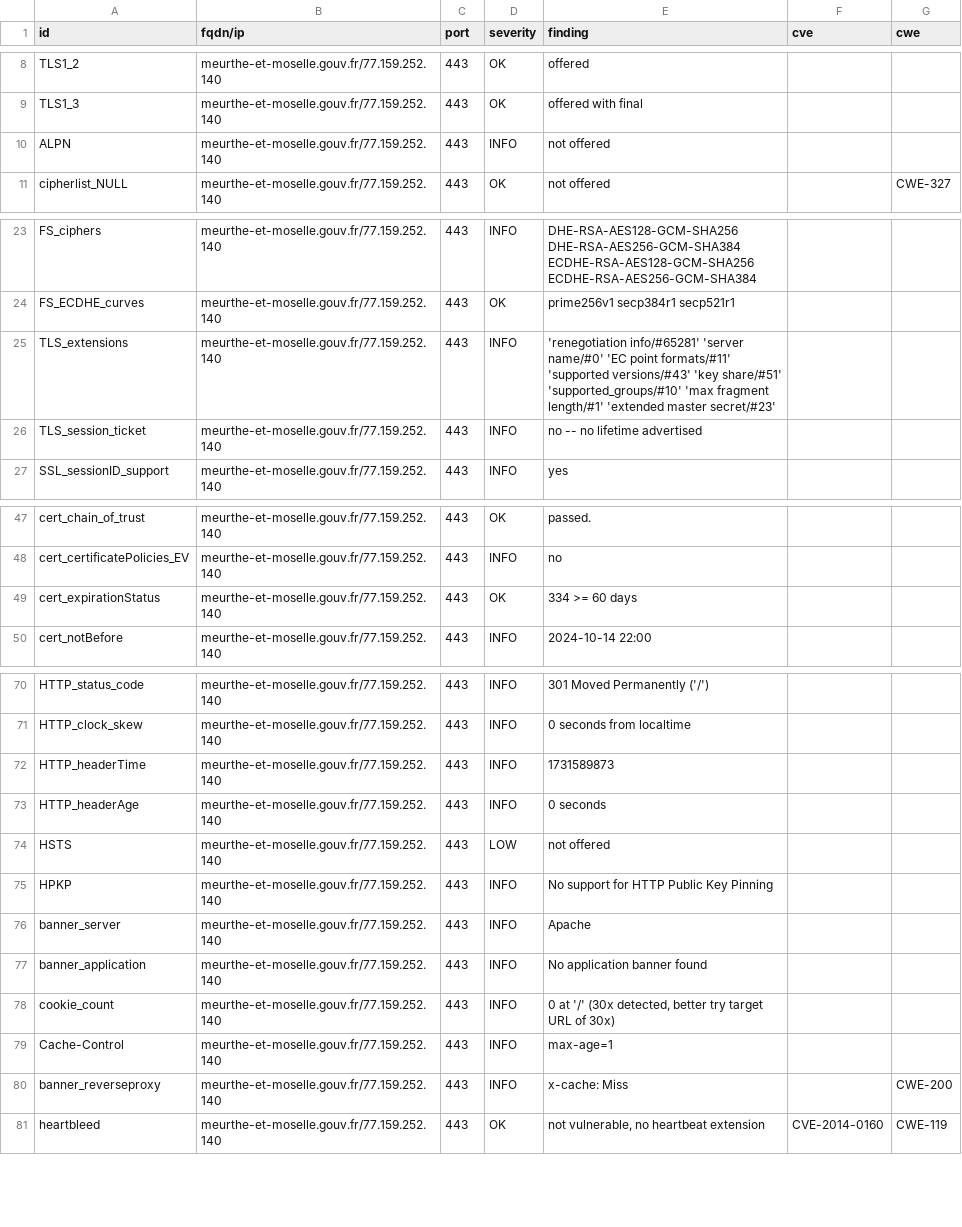
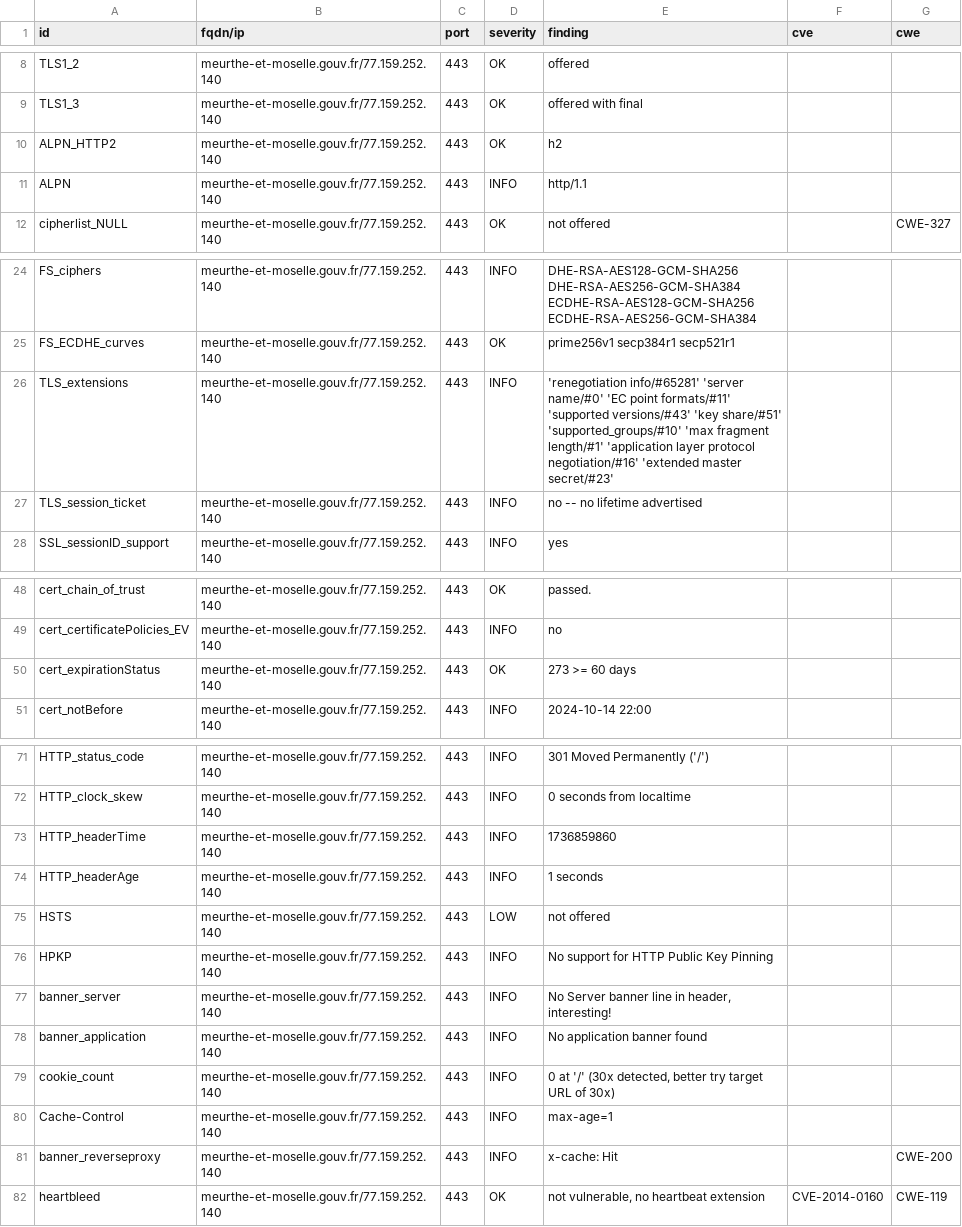
Before and after one commit to GKO-org/dashlordPrd7, a CSV file: results/aHR0cHM6Ly9tZXVydGhlLWV0LW1vc2VsbGUuZ291di5mcg==/testssl.csv, drawn as a sheet; only a part is shown, gaps mark what is left out.

Commit message:
update: https://meurthe-et-moselle.gouv.fr

```diff
--- a/results/aHR0cHM6Ly9tZXVydGhlLWV0LW1vc2VsbGUuZ291di5mcg==/testssl.csv
+++ b/results/aHR0cHM6Ly9tZXVydGhlLWV0LW1vc2VsbGUuZ291di5mcg==/testssl.csv
@@ -9,3 +9,4 @@
 "TLS1_3","meurthe-et-moselle.gouv.fr/77.159.252.140","443","OK","offered with final","",""
-"ALPN","meurthe-et-moselle.gouv.fr/77.159.252.140","443","INFO","not offered","",""
+"ALPN_HTTP2","meurthe-et-moselle.gouv.fr/77.159.252.140","443","OK","h2","",""
+"ALPN","meurthe-et-moselle.gouv.fr/77.159.252.140","443","INFO","http/1.1","",""
 "cipherlist_NULL","meurthe-et-moselle.gouv.fr/77.159.252.140","443","OK","not offered","","CWE-327"
@@ -24,3 +25,3 @@
 "FS_ECDHE_curves","meurthe-et-moselle.gouv.fr/77.159.252.140","443","OK","prime256v1 secp384r1 secp521r1","",""
-"TLS_extensions","meurthe-et-moselle.gouv.fr/77.159.252.140","443","INFO","'renegotiation info/#65281' 'server name/#0' 'EC point formats/#11' 'supported versions/#43' 'key share/#51' 'supported_groups/#10' 'max fragment length/#1' 'extended master secret/#23'","",""
+"TLS_extensions","meurthe-et-moselle.gouv.fr/77.159.252.140","443","INFO","'renegotiation info/#65281' 'server name/#0' 'EC point formats/#11' 'supported versions/#43' 'key share/#51' 'supported_groups/#10' 'max fragment length/#1' 'application layer protocol negotiation/#16' 'extended master secret/#23'","",""
 "TLS_session_ticket","meurthe-et-moselle.gouv.fr/77.159.252.140","443","INFO","no -- no lifetime advertised","",""
@@ -48,3 +49,3 @@
 "cert_certificatePolicies_EV","meurthe-et-moselle.gouv.fr/77.159.252.140","443","INFO","no","",""
-"cert_expirationStatus","meurthe-et-moselle.gouv.fr/77.159.252.140","443","OK","334 >= 60 days","",""
+"cert_expirationStatus","meurthe-et-moselle.gouv.fr/77.159.252.140","443","OK","273 >= 60 days","",""
 "cert_notBefore","meurthe-et-moselle.gouv.fr/77.159.252.140","443","INFO","2024-10-14 22:00","",""
@@ -71,7 +72,7 @@
 "HTTP_clock_skew","meurthe-et-moselle.gouv.fr/77.159.252.140","443","INFO","0 seconds from localtime","",""
-"HTTP_headerTime","meurthe-et-moselle.gouv.fr/77.159.252.140","443","INFO","1731589873","",""
-"HTTP_headerAge","meurthe-et-moselle.gouv.fr/77.159.252.140","443","INFO","0 seconds","",""
+"HTTP_headerTime","meurthe-et-moselle.gouv.fr/77.159.252.140","443","INFO","1736859860","",""
+"HTTP_headerAge","meurthe-et-moselle.gouv.fr/77.159.252.140","443","INFO","1 seconds","",""
 "HSTS","meurthe-et-moselle.gouv.fr/77.159.252.140","443","LOW","not offered","",""
 "HPKP","meurthe-et-moselle.gouv.fr/77.159.252.140","443","INFO","No support for HTTP Public Key Pinning","",""
-"banner_server","meurthe-et-moselle.gouv.fr/77.159.252.140","443","INFO","Apache","",""
+"banner_server","meurthe-et-moselle.gouv.fr/77.159.252.140","443","INFO","No Server banner line in header, interesting!","",""
 "banner_application","meurthe-et-moselle.gouv.fr/77.159.252.140","443","INFO","No application banner found","",""
@@ -79,3 +80,3 @@
 "Cache-Control","meurthe-et-moselle.gouv.fr/77.159.252.140","443","INFO","max-age=1","",""
-"banner_reverseproxy","meurthe-et-moselle.gouv.fr/77.159.252.140","443","INFO","x-cache: Miss","","CWE-200"
+"banner_reverseproxy","meurthe-et-moselle.gouv.fr/77.159.252.140","443","INFO","x-cache: Hit","","CWE-200"
 "heartbleed","meurthe-et-moselle.gouv.fr/77.159.252.140","443","OK","not vulnerable, no heartbeat extension","CVE-2014-0160","CWE-119"
```
Also changed, not shown: 9 other files.
